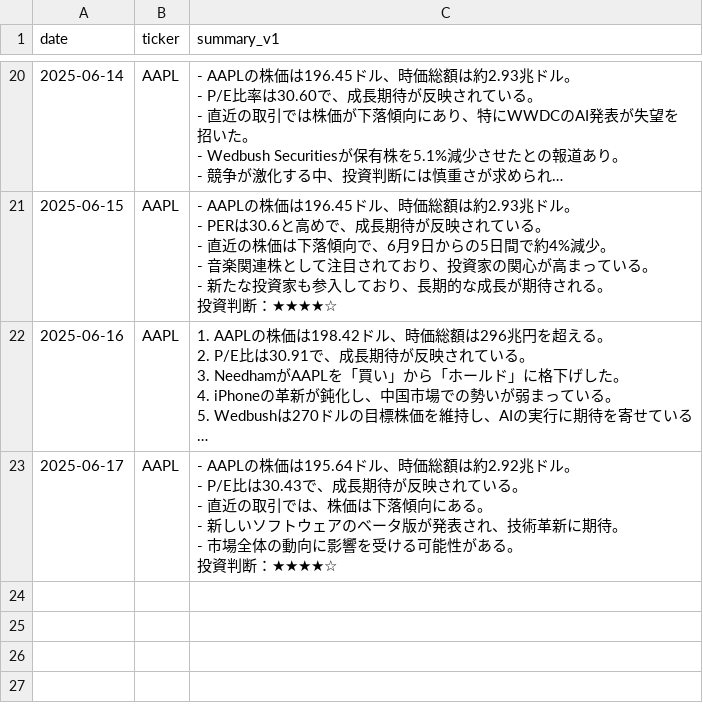
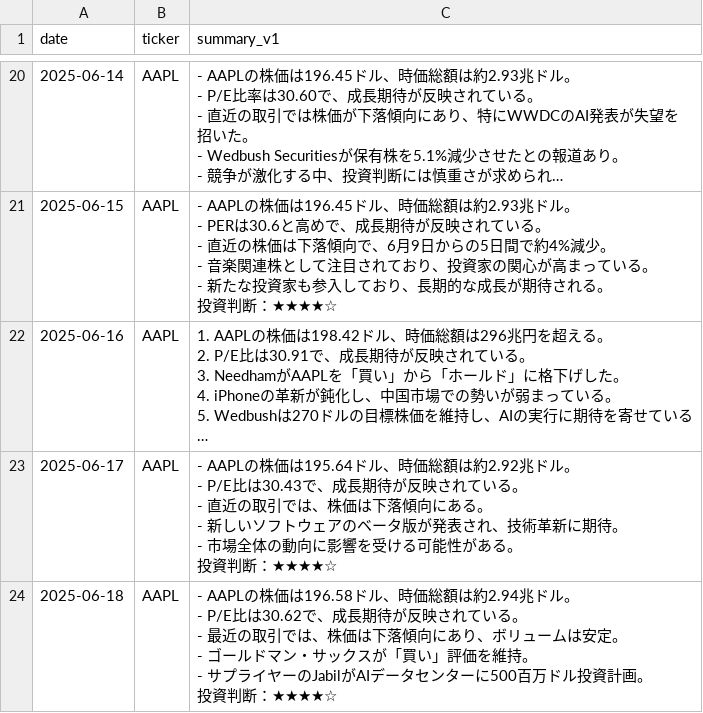
Before and after one commit to sinpeeei/playground, a CSV file: prompt_log.csv, drawn as a sheet; only a part is shown, gaps mark what is left out; long unchanged cells end in …; ↵ is a line break in a cell; the diff names each change by its address in the sheet, - before the commit and + after, or states it on an @@ line.

```diff
--- a/prompt_log.csv
+++ b/prompt_log.csv
+row 24: 2025-06-18 | AAPL | - AAPLの株価は196.58ドル、時価総額は約2.94兆ドル。 ↵ - P/E比は30.62で、成長期待が反映されている。 ↵ - 最近の取引では、株価は下落傾向にあり、ボリュームは安定。 ↵ - ゴールドマン・サックスが「買い」評価を維持。 ↵ - サプライヤーのJabilがAIデータセンターに500百万ドル投資計画。 ↵ 投資判断：★★★★☆
```
Also changed, not shown: 1 other file.
